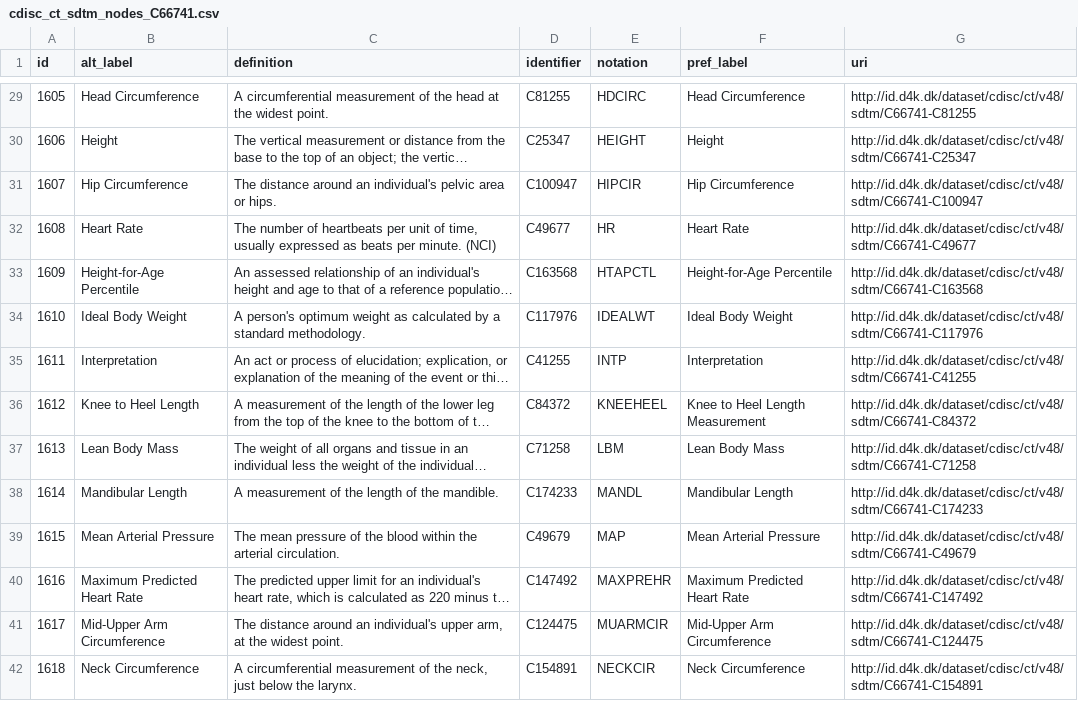
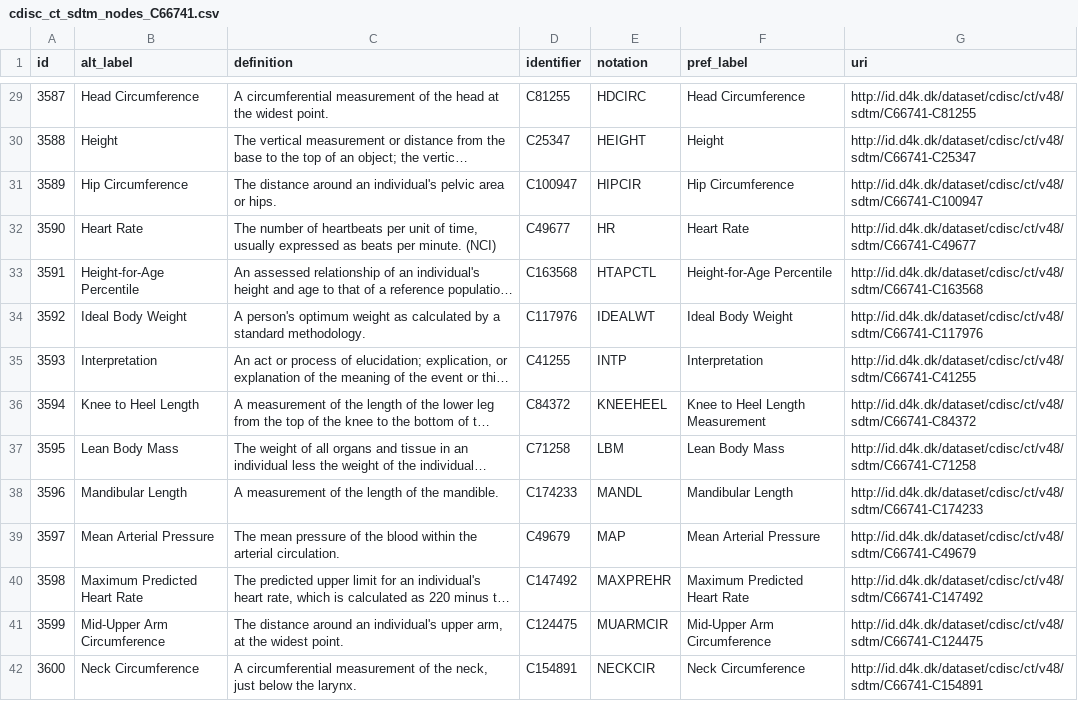
Before and after one commit to data4knowledge/biomedical_concepts, a CSV file: data/csv_load/cdisc_ct_sdtm_nodes_C66741.csv, drawn as a sheet; only a part is shown, gaps mark what is left out; long unchanged cells end in …; the diff covers the shown part only; the diff names each change by its address in the sheet, - before the commit and + after, or states it on an @@ line.

```diff
--- a/data/csv_load/cdisc_ct_sdtm_nodes_C66741.csv
+++ b/data/csv_load/cdisc_ct_sdtm_nodes_C66741.csv
-A29 (id): 1605
+A29 (id): 3587
-A30 (id): 1606
+A30 (id): 3588
-A31 (id): 1607
+A31 (id): 3589
-A32 (id): 1608
+A32 (id): 3590
-A33 (id): 1609
+A33 (id): 3591
-A34 (id): 1610
+A34 (id): 3592
-A35 (id): 1611
+A35 (id): 3593
-A36 (id): 1612
+A36 (id): 3594
-A37 (id): 1613
+A37 (id): 3595
-A38 (id): 1614
+A38 (id): 3596
-A39 (id): 1615
+A39 (id): 3597
-A40 (id): 1616
+A40 (id): 3598
-A41 (id): 1617
+A41 (id): 3599
-A42 (id): 1618
+A42 (id): 3600
```
Also changed, not shown: 49 edited cells elsewhere in this file, data/csv_load/cdisc_ct_sdtm_nodes_C66770.csv, 11 other files.
